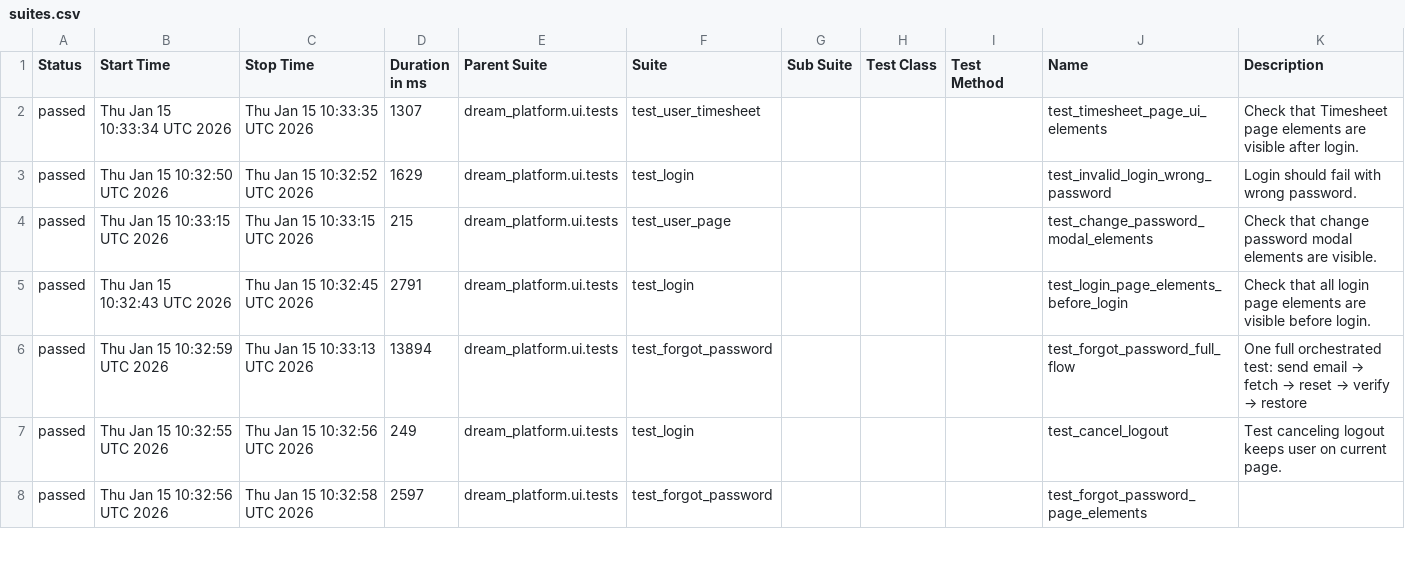
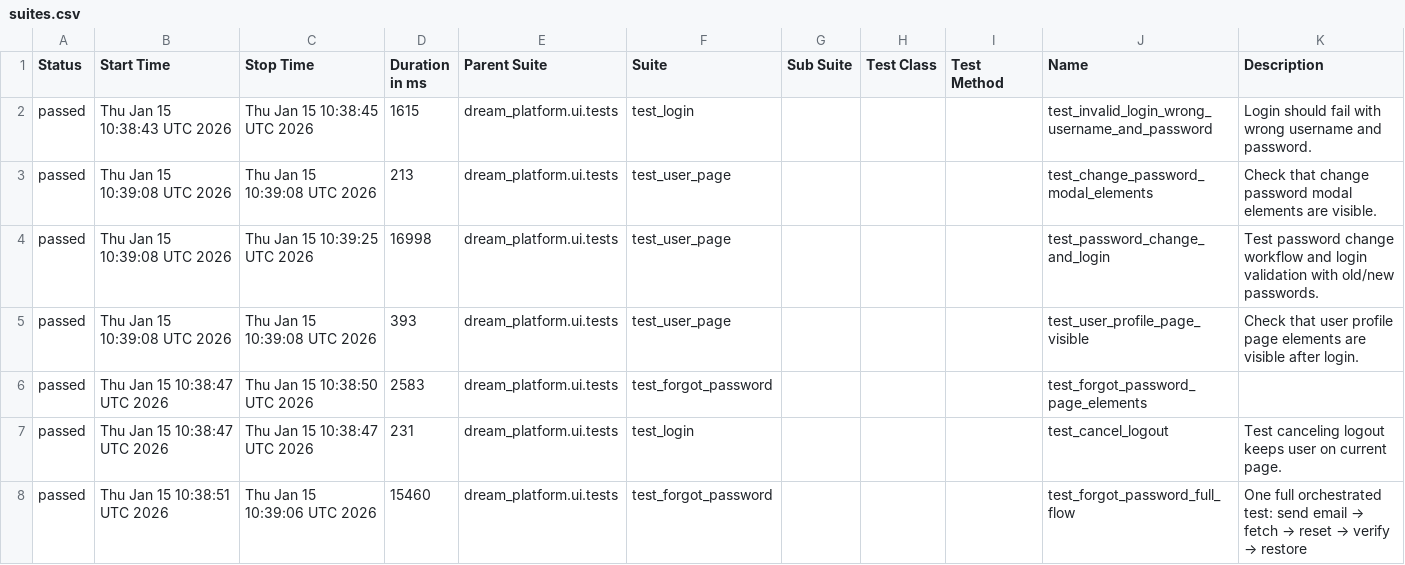
Before and after one commit to YnP-ME/test-automation, a CSV file: allure-report/data/suites.csv, drawn as a sheet; only a part is shown; the diff covers the shown part only.

```diff
--- a/allure-report/data/suites.csv
+++ b/allure-report/data/suites.csv
@@ -1,8 +1,8 @@
 "Status","Start Time","Stop Time","Duration in ms","Parent Suite","Suite","Sub Suite","Test Class","Test Method","Name","Description"
-"passed","Thu Jan 15 10:33:34 UTC 2026","Thu Jan 15 10:33:35 UTC 2026","1307","dream_platform.ui.tests","test_user_timesheet","","","","test_timesheet_page_ui_elements","Check that Timesheet page elements are visible after login."
-"passed","Thu Jan 15 10:32:50 UTC 2026","Thu Jan 15 10:32:52 UTC 2026","1629","dream_platform.ui.tests","test_login","","","","test_invalid_login_wrong_password","Login should fail with wrong password."
-"passed","Thu Jan 15 10:33:15 UTC 2026","Thu Jan 15 10:33:15 UTC 2026","215","dream_platform.ui.tests","test_user_page","","","","test_change_password_modal_elements","Check that change password modal elements are visible."
-"passed","Thu Jan 15 10:32:43 UTC 2026","Thu Jan 15 10:32:45 UTC 2026","2791","dream_platform.ui.tests","test_login","","","","test_login_page_elements_before_login","Check that all login page elements are visible before login."
-"passed","Thu Jan 15 10:32:59 UTC 2026","Thu Jan 15 10:33:13 UTC 2026","13894","dream_platform.ui.tests","test_forgot_password","","","","test_forgot_password_full_flow","One full orchestrated test: send email → fetch → reset → verify → restore"
-"passed","Thu Jan 15 10:32:55 UTC 2026","Thu Jan 15 10:32:56 UTC 2026","249","dream_platform.ui.tests","test_login","","","","test_cancel_logout","Test canceling logout keeps user on current page."
-"passed","Thu Jan 15 10:32:56 UTC 2026","Thu Jan 15 10:32:58 UTC 2026","2597","dream_platform.ui.tests","test_forgot_password","","","","test_forgot_password_page_elements",""
+"passed","Thu Jan 15 10:38:43 UTC 2026","Thu Jan 15 10:38:45 UTC 2026","1615","dream_platform.ui.tests","test_login","","","","test_invalid_login_wrong_username_and_password","Login should fail with wrong username and password."
+"passed","Thu Jan 15 10:39:08 UTC 2026","Thu Jan 15 10:39:08 UTC 2026","213","dream_platform.ui.tests","test_user_page","","","","test_change_password_modal_elements","Check that change password modal elements are visible."
+"passed","Thu Jan 15 10:39:08 UTC 2026","Thu Jan 15 10:39:25 UTC 2026","16998","dream_platform.ui.tests","test_user_page","","","","test_password_change_and_login","Test password change workflow and login validation with old/new passwords."
+"passed","Thu Jan 15 10:39:08 UTC 2026","Thu Jan 15 10:39:08 UTC 2026","393","dream_platform.ui.tests","test_user_page","","","","test_user_profile_page_visible","Check that user profile page elements are visible after login."
+"passed","Thu Jan 15 10:38:47 UTC 2026","Thu Jan 15 10:38:50 UTC 2026","2583","dream_platform.ui.tests","test_forgot_password","","","","test_forgot_password_page_elements",""
+"passed","Thu Jan 15 10:38:47 UTC 2026","Thu Jan 15 10:38:47 UTC 2026","231","dream_platform.ui.tests","test_login","","","","test_cancel_logout","Test canceling logout keeps user on current page."
+"passed","Thu Jan 15 10:38:51 UTC 2026","Thu Jan 15 10:39:06 UTC 2026","15460","dream_platform.ui.tests","test_forgot_password","","","","test_forgot_password_full_flow","One full orchestrated test: send email → fetch → reset → verify → restore"
```
Also changed, not shown: 1 added row, 1 removed row and 41 edited cells elsewhere in this file, 40 other files.
